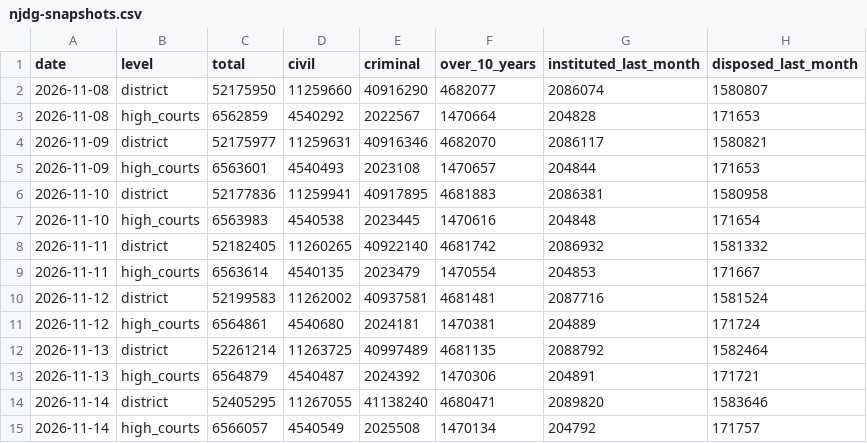
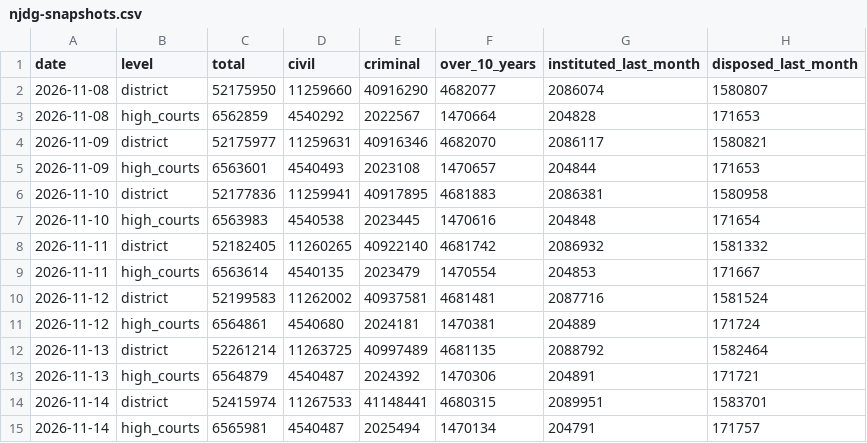
Before and after one commit to pulkitwork2901-creator/Pulkit-Tyagi-NITI-Aayog, a CSV file: data/reform/njdg-snapshots.csv, drawn as a sheet.

```diff
--- a/data/reform/njdg-snapshots.csv
+++ b/data/reform/njdg-snapshots.csv
@@ -13,3 +13,3 @@ date,level,total,civil,criminal,over_10_years,instituted_last_month,disposed_las
 2026-11-13,high_courts,6564879,4540487,2024392,1470306,204891,171721
-2026-11-14,district,52405295,11267055,41138240,4680471,2089820,1583646
-2026-11-14,high_courts,6566057,4540549,2025508,1470134,204792,171757
+2026-11-14,district,52415974,11267533,41148441,4680315,2089951,1583701
+2026-11-14,high_courts,6565981,4540487,2025494,1470134,204791,171757
```
Also changed, not shown: data/reform/msme-snapshots.csv, 3 other files.
